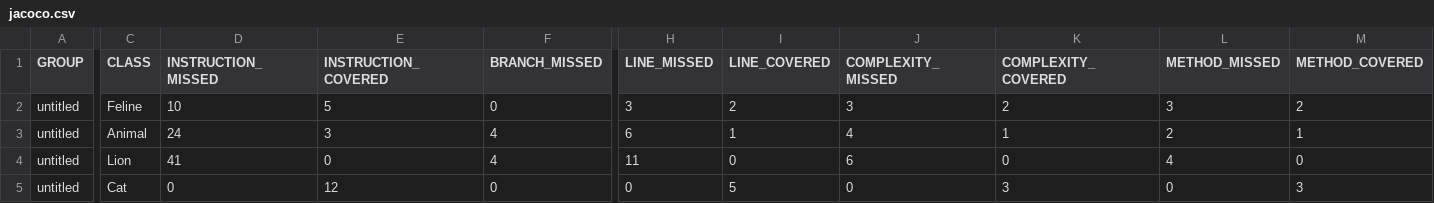
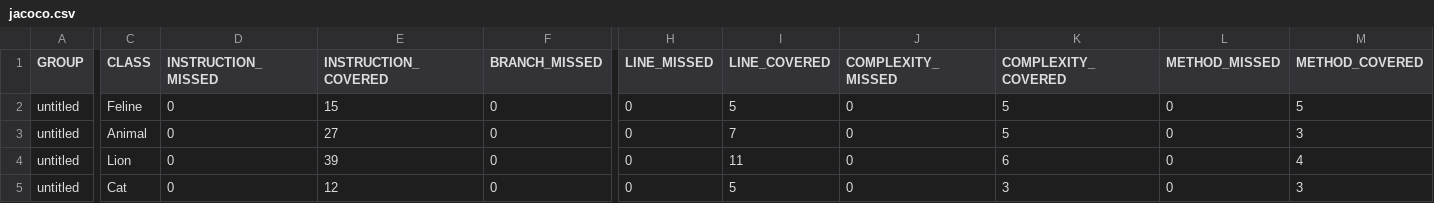
Before and after one commit to Dominion-rus/qa_java, a CSV file: target/site/jacoco/jacoco.csv, drawn as a sheet; only a part is shown, gaps mark what is left out; the diff covers the shown part only; the diff names each change by its address in the sheet, - before the commit and + after, or states it on an @@ line.

```diff
--- a/target/site/jacoco/jacoco.csv
+++ b/target/site/jacoco/jacoco.csv
-D2 (INSTRUCTION_MISSED): 10
+D2 (INSTRUCTION_MISSED): 0
-E2 (INSTRUCTION_COVERED): 5
+E2 (INSTRUCTION_COVERED): 15
-H2 (LINE_MISSED): 3
+H2 (LINE_MISSED): 0
-I2 (LINE_COVERED): 2
+I2 (LINE_COVERED): 5
-J2 (COMPLEXITY_MISSED): 3
+J2 (COMPLEXITY_MISSED): 0
-K2 (COMPLEXITY_COVERED): 2
+K2 (COMPLEXITY_COVERED): 5
-L2 (METHOD_MISSED): 3
+L2 (METHOD_MISSED): 0
-M2 (METHOD_COVERED): 2
+M2 (METHOD_COVERED): 5
-D3 (INSTRUCTION_MISSED): 24
+D3 (INSTRUCTION_MISSED): 0
-E3 (INSTRUCTION_COVERED): 3
+E3 (INSTRUCTION_COVERED): 27
-F3:F4 (BRANCH_MISSED): 4
+F3:F4 (BRANCH_MISSED): 0
-H3 (LINE_MISSED): 6
+H3 (LINE_MISSED): 0
-I3 (LINE_COVERED): 1
+I3 (LINE_COVERED): 7
-J3 (COMPLEXITY_MISSED): 4
+J3 (COMPLEXITY_MISSED): 0
-K3 (COMPLEXITY_COVERED): 1
+K3 (COMPLEXITY_COVERED): 5
-L3 (METHOD_MISSED): 2
+L3 (METHOD_MISSED): 0
-M3 (METHOD_COVERED): 1
+M3 (METHOD_COVERED): 3
-D4 (INSTRUCTION_MISSED): 41
+D4 (INSTRUCTION_MISSED): 0
-E4 (INSTRUCTION_COVERED): 0
+E4 (INSTRUCTION_COVERED): 39
-H4 (LINE_MISSED): 11
+H4 (LINE_MISSED): 0
-I4 (LINE_COVERED): 0
+I4 (LINE_COVERED): 11
-J4 (COMPLEXITY_MISSED): 6
+J4 (COMPLEXITY_MISSED): 0
-K4 (COMPLEXITY_COVERED): 0
+K4 (COMPLEXITY_COVERED): 6
-L4 (METHOD_MISSED): 4
+L4 (METHOD_MISSED): 0
-M4 (METHOD_COVERED): 0
+M4 (METHOD_COVERED): 4
```
Also changed, not shown: 2 edited cells elsewhere in this file, 18 other files.
